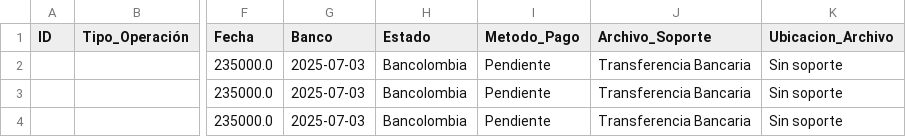
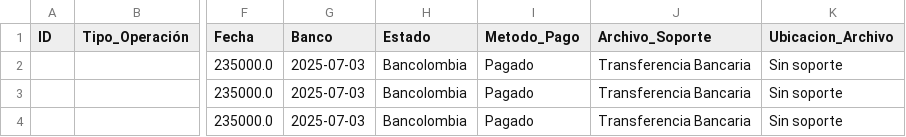
Before and after one commit to jagt2024/reservar, a CSV file: Admon-Conjunos/archivos_subidos/registro_pago_C2_PAG_C2_20250703094405_20250703_094412.csv, drawn as a sheet; only a part is shown, gaps mark what is left out; the diff names each change by its address in the sheet, - before the commit and + after, or states it on an @@ line.

```diff
--- a/Admon-Conjunos/archivos_subidos/registro_pago_C2_PAG_C2_20250703094405_20250703_094412.csv
+++ b/Admon-Conjunos/archivos_subidos/registro_pago_C2_PAG_C2_20250703094405_20250703_094412.csv
-I2:I4 (Metodo_Pago): Pendiente
+I2:I4 (Metodo_Pago): Pagado
```
Also changed, not shown: 14 other files.
